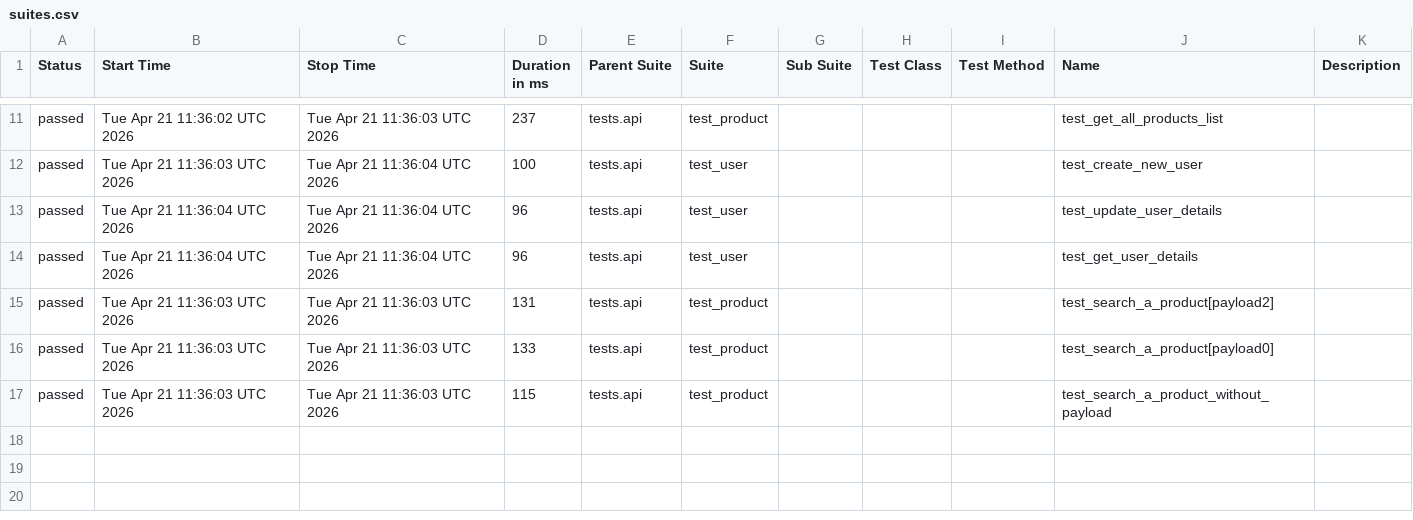
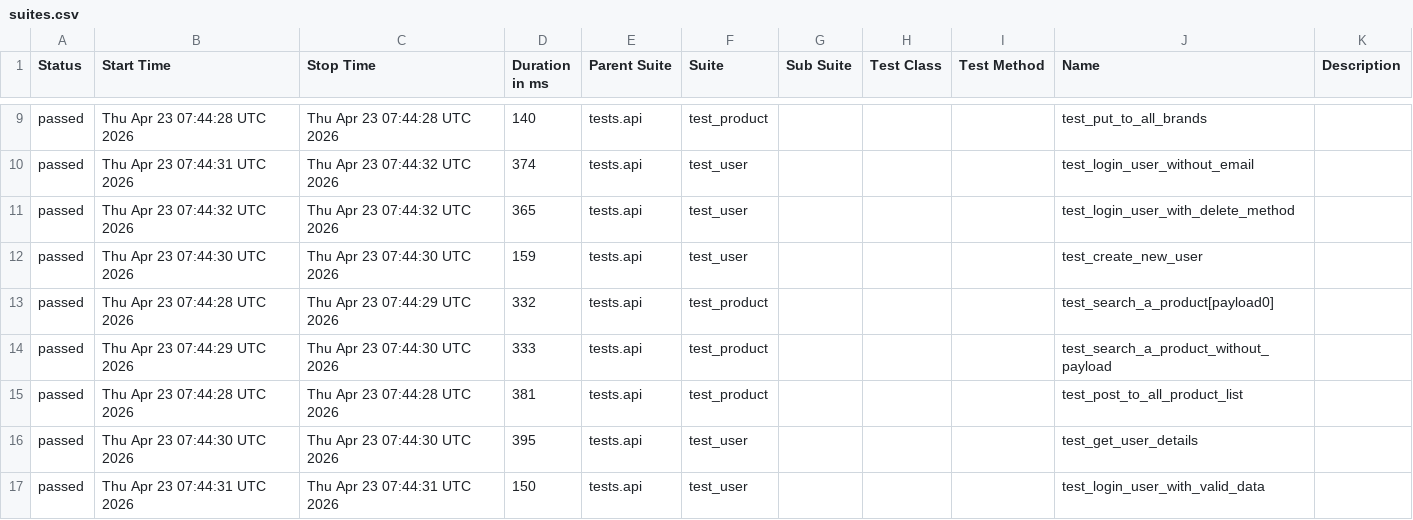
Before and after one commit to zia-kayani/AutomationExercise, a CSV file: api/data/suites.csv, drawn as a sheet; only a part is shown, gaps mark what is left out; the diff covers the shown part only.

```diff
--- a/api/data/suites.csv
+++ b/api/data/suites.csv
@@ -11,7 +9,9 @@
-"passed","Tue Apr 21 11:36:02 UTC 2026","Tue Apr 21 11:36:03 UTC 2026","237","tests.api","test_product","","","","test_get_all_products_list",""
-"passed","Tue Apr 21 11:36:03 UTC 2026","Tue Apr 21 11:36:04 UTC 2026","100","tests.api","test_user","","","","test_create_new_user",""
-"passed","Tue Apr 21 11:36:04 UTC 2026","Tue Apr 21 11:36:04 UTC 2026","96","tests.api","test_user","","","","test_update_user_details",""
-"passed","Tue Apr 21 11:36:04 UTC 2026","Tue Apr 21 11:36:04 UTC 2026","96","tests.api","test_user","","","","test_get_user_details",""
-"passed","Tue Apr 21 11:36:03 UTC 2026","Tue Apr 21 11:36:03 UTC 2026","131","tests.api","test_product","","","","test_search_a_product[payload2]",""
-"passed","Tue Apr 21 11:36:03 UTC 2026","Tue Apr 21 11:36:03 UTC 2026","133","tests.api","test_product","","","","test_search_a_product[payload0]",""
-"passed","Tue Apr 21 11:36:03 UTC 2026","Tue Apr 21 11:36:03 UTC 2026","115","tests.api","test_product","","","","test_search_a_product_without_payload",""
+"passed","Thu Apr 23 07:44:28 UTC 2026","Thu Apr 23 07:44:28 UTC 2026","140","tests.api","test_product","","","","test_put_to_all_brands",""
+"passed","Thu Apr 23 07:44:31 UTC 2026","Thu Apr 23 07:44:32 UTC 2026","374","tests.api","test_user","","","","test_login_user_without_email",""
+"passed","Thu Apr 23 07:44:32 UTC 2026","Thu Apr 23 07:44:32 UTC 2026","365","tests.api","test_user","","","","test_login_user_with_delete_method",""
+"passed","Thu Apr 23 07:44:30 UTC 2026","Thu Apr 23 07:44:30 UTC 2026","159","tests.api","test_user","","","","test_create_new_user",""
+"passed","Thu Apr 23 07:44:28 UTC 2026","Thu Apr 23 07:44:29 UTC 2026","332","tests.api","test_product","","","","test_search_a_product[payload0]",""
+"passed","Thu Apr 23 07:44:29 UTC 2026","Thu Apr 23 07:44:30 UTC 2026","333","tests.api","test_product","","","","test_search_a_product_without_payload",""
+"passed","Thu Apr 23 07:44:28 UTC 2026","Thu Apr 23 07:44:28 UTC 2026","381","tests.api","test_product","","","","test_post_to_all_product_list",""
+"passed","Thu Apr 23 07:44:30 UTC 2026","Thu Apr 23 07:44:30 UTC 2026","395","tests.api","test_user","","","","test_get_user_details",""
+"passed","Thu Apr 23 07:44:31 UTC 2026","Thu Apr 23 07:44:31 UTC 2026","150","tests.api","test_user","","","","test_login_user_with_valid_data",""
```
Also changed, not shown: 2 removed rows and 30 edited cells elsewhere in this file, 46 other files.
